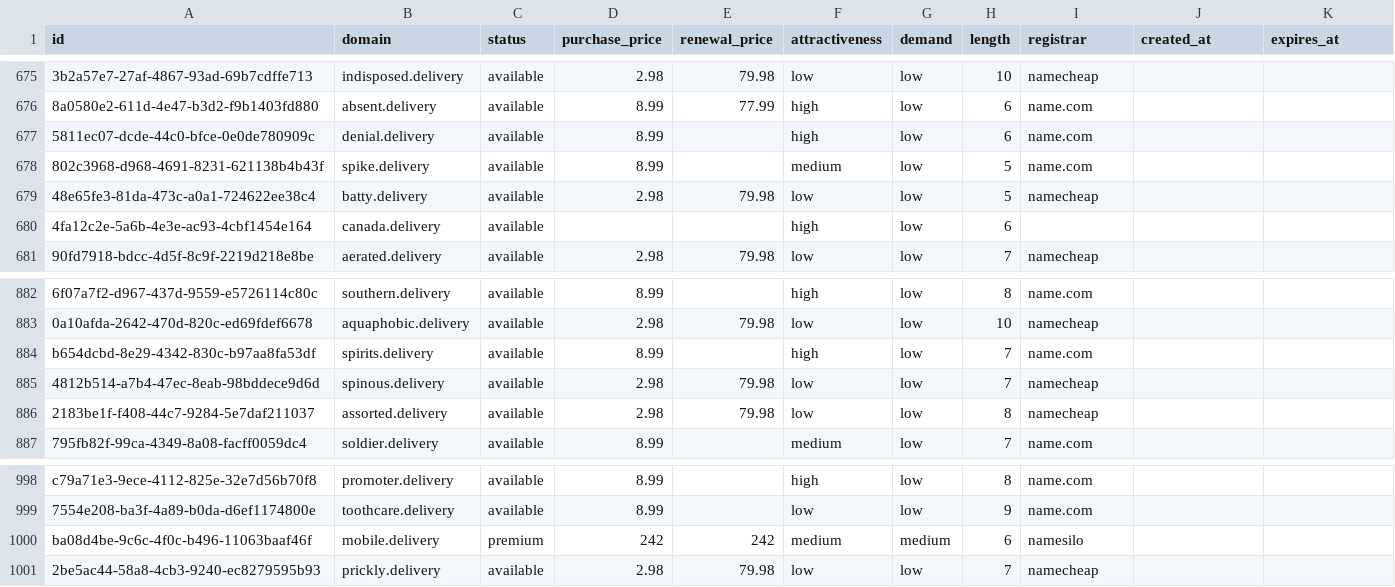
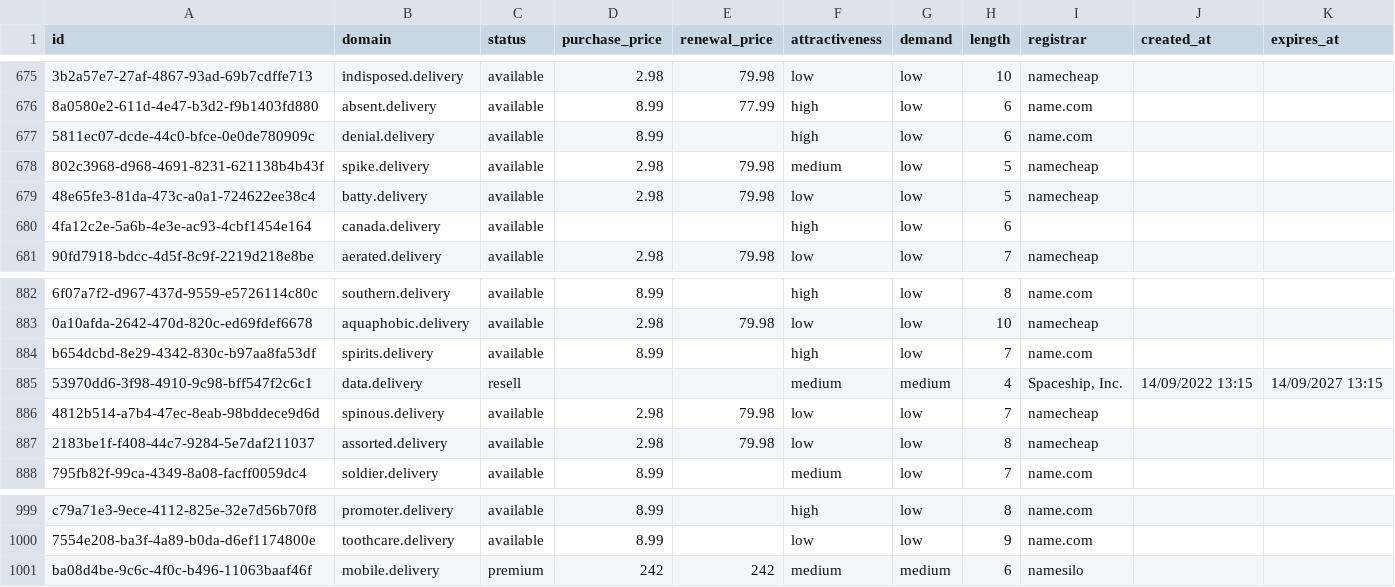
Before and after one commit to UniqueDomains/delivery-oneword-domains, a CSV file: delivery.csv, drawn as a sheet; only a part is shown, gaps mark what is left out; removed rows and columns are numbered as before the commit, all else as after; the diff names each change by its address in the sheet, - before the commit and + after, or states it on an @@ line.

Commit message:
Domains update

```diff
--- a/delivery.csv
+++ b/delivery.csv
-D678 (purchase_price): 8.99
+D678 (purchase_price): 2.98
-E678 (renewal_price): (empty)
+E678 (renewal_price): 79.98
-I678 (registrar): name.com
+I678 (registrar): namecheap
+row 885: 53970dd6-3f98-4910-9c98-bff547f2c6c1 | data.delivery | resell |  |  | medium | medium | 4 | Spaceship, Inc. | 14/09/2022 13:15 | 14/09/2027 13:15
-row 1001: 2be5ac44-58a8-4cb3-9240-ec8279595b93 | prickly.delivery | available | 2.98 | 79.98 | low | low | 7 | namecheap
```
Also changed, not shown: 4 other files.
